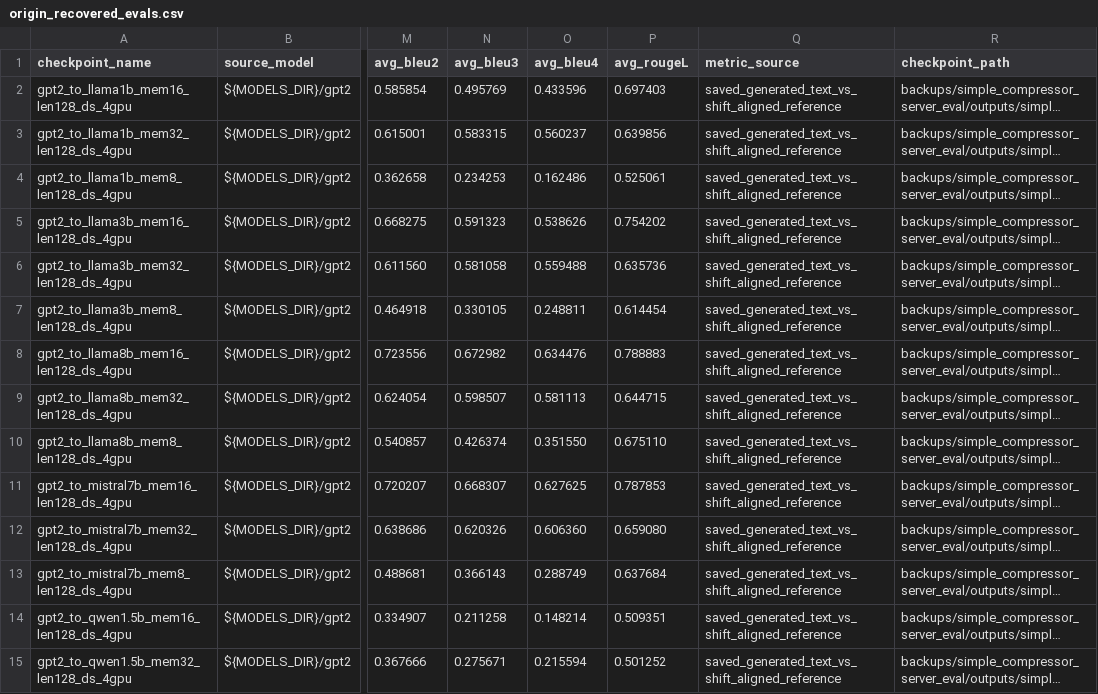
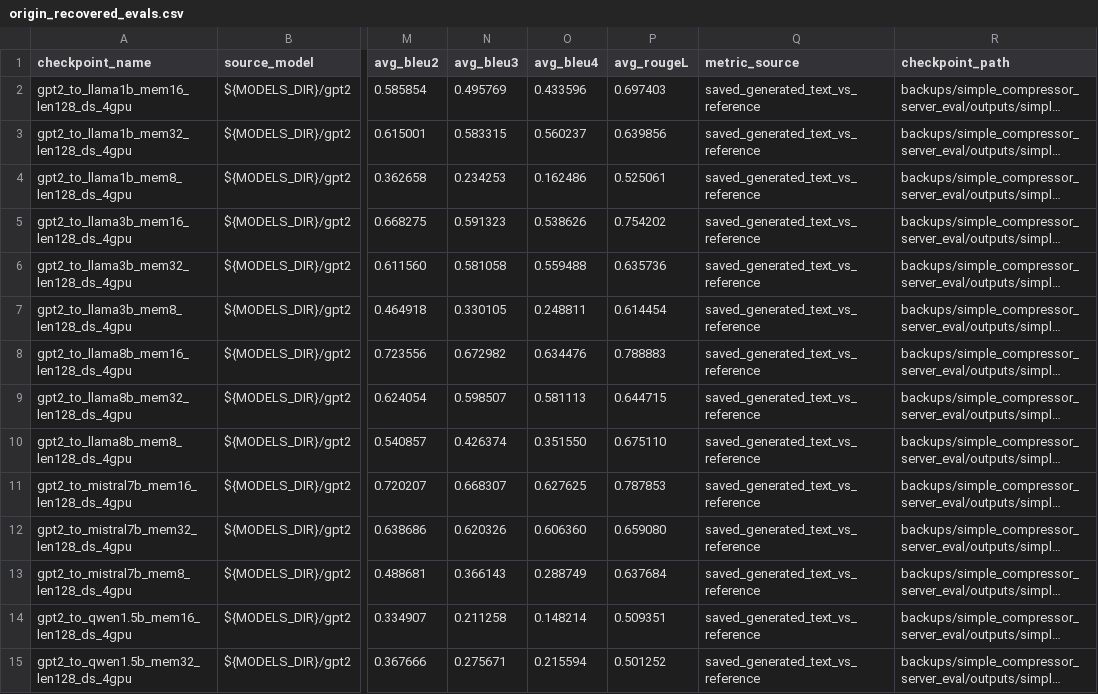
Before and after one commit to CoolColoury/SC_Retargeting, a CSV file: rq1/data/origin_recovered_evals.csv, drawn as a sheet; only a part is shown, gaps mark what is left out; long unchanged cells end in …; the diff covers the shown part only; the diff names each change by its address in the sheet, - before the commit and + after, or states it on an @@ line.

```diff
--- a/rq1/data/origin_recovered_evals.csv
+++ b/rq1/data/origin_recovered_evals.csv
-Q2:Q15 (metric_source): saved_generated_text_vs_shift_aligned_reference
+Q2:Q15 (metric_source): saved_generated_text_vs_reference
```
Also changed, not shown: 28 edited cells elsewhere in this file, rq1/data/ls_transfer_recovered_evals.csv, rq1/data/random_transfer_recovered_evals.csv, 4 other files.
